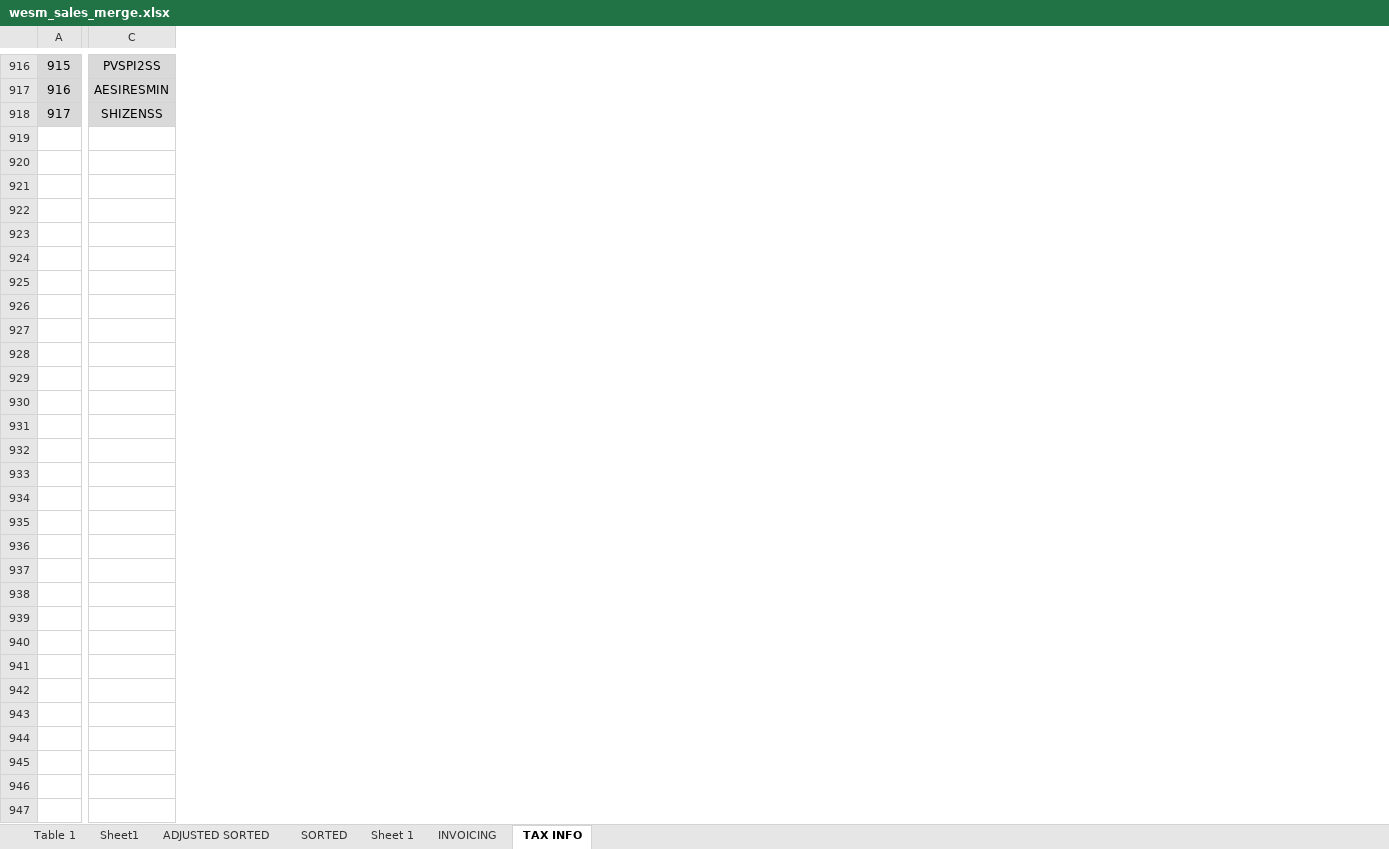
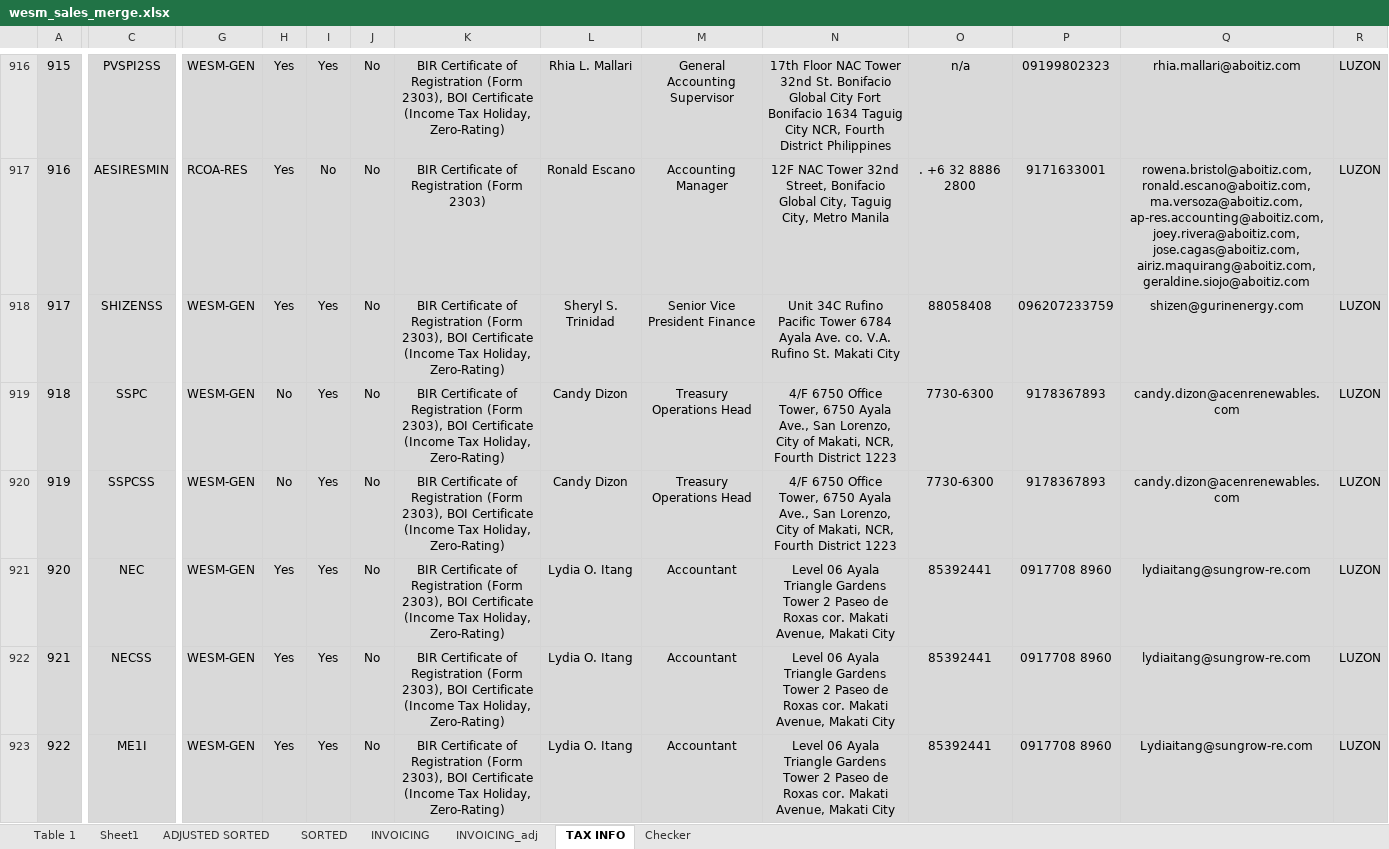
Before and after one commit to JonahBenares/accounting, an Excel workbook: uploads/excel/wesm_sales_merge.xlsx, sheet TAX INFO, drawn as a sheet; only a part is shown, gaps mark what is left out; values as stored, in another font and other column widths than the file's, no borders; conditional formats not drawn; rows hold the shown columns only; the diff covers the shown part only; the diff names each change by its address in the sheet, - before the commit and + after, or states it on an @@ line.

```diff
--- a/uploads/excel/wesm_sales_merge.xlsx (sheet TAX INFO)
+++ b/uploads/excel/wesm_sales_merge.xlsx (sheet TAX INFO)
-sheet tab: Sheet 1
+sheet tab: INVOICING_adj
+sheet tab: Checker
+column G, rows 916-918: WESM-GEN | RCOA-RES | WESM-GEN
+column H, rows 916-918: all Yes
+column I, rows 916-918: Yes | No | Yes
+column J, rows 916-918: all No
+column K, rows 916-918: BIR Certificate of Registration (Form 2303), BOI Certificate (Income Tax Holiday, Zero-Rating) | BIR Certificate of Registration (Form 2303) | BIR Certificate of Registration (Form 2303), BOI Certificate (Income Tax Holiday, Zero-Rating)
+column L, rows 916-918: Rhia L. Mallari | Ronald Escano | Sheryl S. Trinidad
+column M, rows 916-918: General Accounting Supervisor | Accounting Manager | Senior Vice President Finance
+column N, rows 916-918: 17th Floor NAC Tower 32nd St. Bonifacio Global City Fort Bonifacio 1634 Taguig City NCR, Fourth District Philippines | 12F NAC Tower 32nd Street, Bonifacio Global City, Taguig City, Metro Manila | Unit 34C Rufino Pacific Tower 6784 Ayala Ave. co. V.A. Rufino St. Makati City
+column O, rows 916-918: n/a | . +6 32 8886 2800 | 88058408
+column P, rows 916-918: 09199802323 | 9171633001 | 096207233759
+column Q, rows 916-918: rhia.mallari@aboitiz.com | rowena.bristol@aboitiz.com, ronald.escano@aboitiz.com, ma.versoza@aboitiz.com, ap-res.accounting@aboitiz.com, joey.rivera@aboitiz.com, jose.cagas@aboitiz.com, airiz.maquirang@aboitiz.com, geraldine.siojo@aboitiz.com | shizen@gurinenergy.com
+column R, rows 916-918: all LUZON
+row 919: 918 | SSPC | WESM-GEN | No | Yes | No | BIR Certificate of Registration (Form 2303), BOI Certificate (Income Tax Holiday, Zero-Rating) | Candy Dizon | Treasury Operations Head | 4/F 6750 Office Tower, 6750 Ayala Ave., San Lorenzo, City of Makati, NCR, Fourth District 1223 | 7730-6300 | 9178367893 | candy.dizon@acenrenewables.com | LUZON
+row 920: 919 | SSPCSS | WESM-GEN | No | Yes | No | BIR Certificate of Registration (Form 2303), BOI Certificate (Income Tax Holiday, Zero-Rating) | Candy Dizon | Treasury Operations Head | 4/F 6750 Office Tower, 6750 Ayala Ave., San Lorenzo, City of Makati, NCR, Fourth District 1223 | 7730-6300 | 9178367893 | candy.dizon@acenrenewables.com | LUZON
+row 921: 920 | NEC | WESM-GEN | Yes | Yes | No | BIR Certificate of Registration (Form 2303), BOI Certificate (Income Tax Holiday, Zero-Rating) | Lydia O. Itang | Accountant | Level 06 Ayala Triangle Gardens Tower 2 Paseo de Roxas cor. Makati Avenue, Makati City | 85392441 | 0917708 8960 | lydiaitang@sungrow-re.com | LUZON
+row 922: 921 | NECSS | WESM-GEN | Yes | Yes | No | BIR Certificate of Registration (Form 2303), BOI Certificate (Income Tax Holiday, Zero-Rating) | Lydia O. Itang | Accountant | Level 06 Ayala Triangle Gardens Tower 2 Paseo de Roxas cor. Makati Avenue, Makati City | 85392441 | 0917708 8960 | lydiaitang@sungrow-re.com | LUZON
+row 923: 922 | ME1I | WESM-GEN | Yes | Yes | No | BIR Certificate of Registration (Form 2303), BOI Certificate (Income Tax Holiday, Zero-Rating) | Lydia O. Itang | Accountant | Level 06 Ayala Triangle Gardens Tower 2 Paseo de Roxas cor. Makati Avenue, Makati City | 85392441 | 0917708 8960 | Lydiaitang@sungrow-re.com | LUZON
```
Also changed, not shown: 27 added rows, 5 added columns, 2 edited cells and cell formats elsewhere in this sheet, sheet ADJUSTED SORTED, sheet Sheet1, sheet SORTED, sheet INVOICING, sheet Table 1, hidden cells, charts or pictures, uploads/excel/bir_monitoring_bulkupdate_adjustment.xlsx, uploads/excel/bir_monitoring_bulkupdate_main.xlsx, 6 other files.
